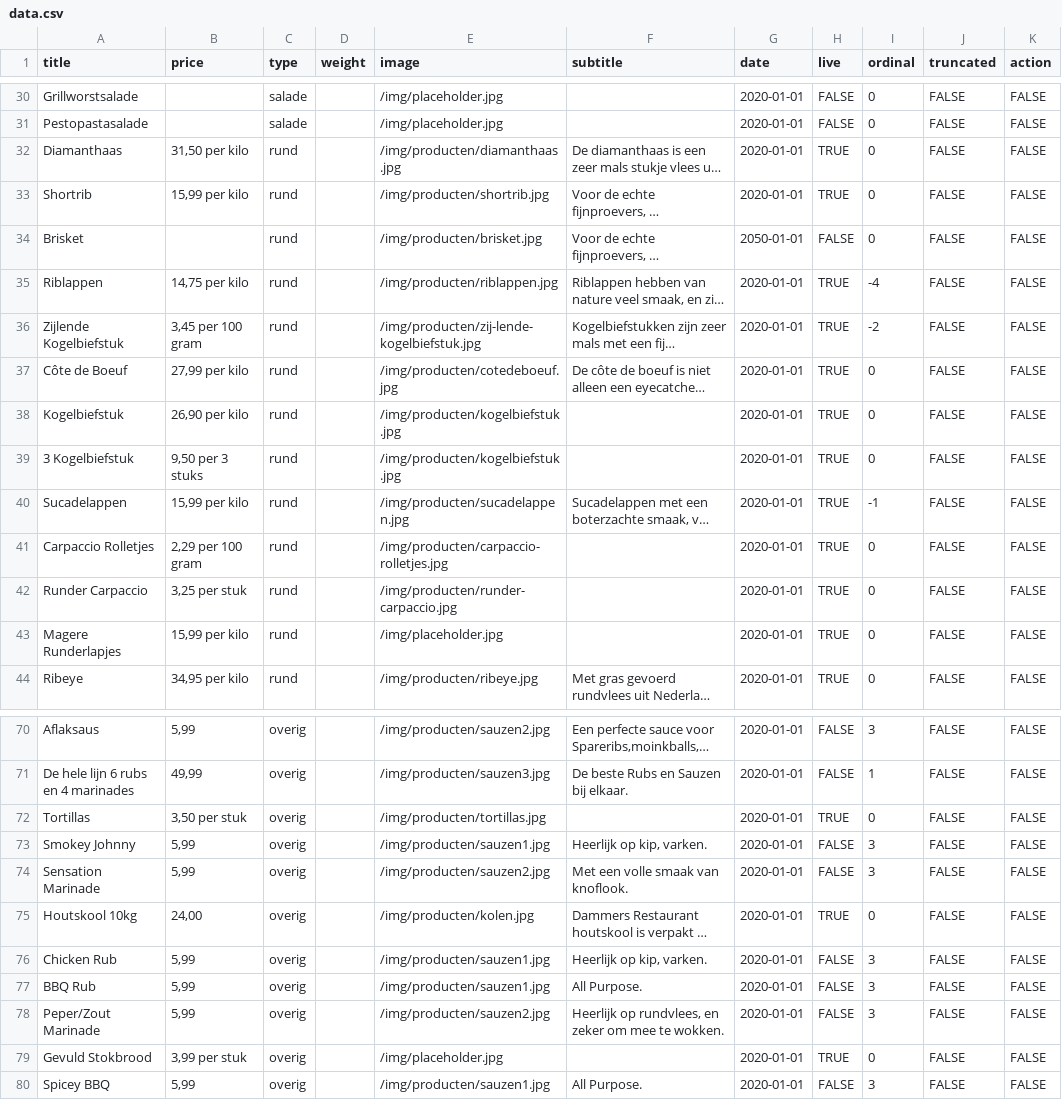
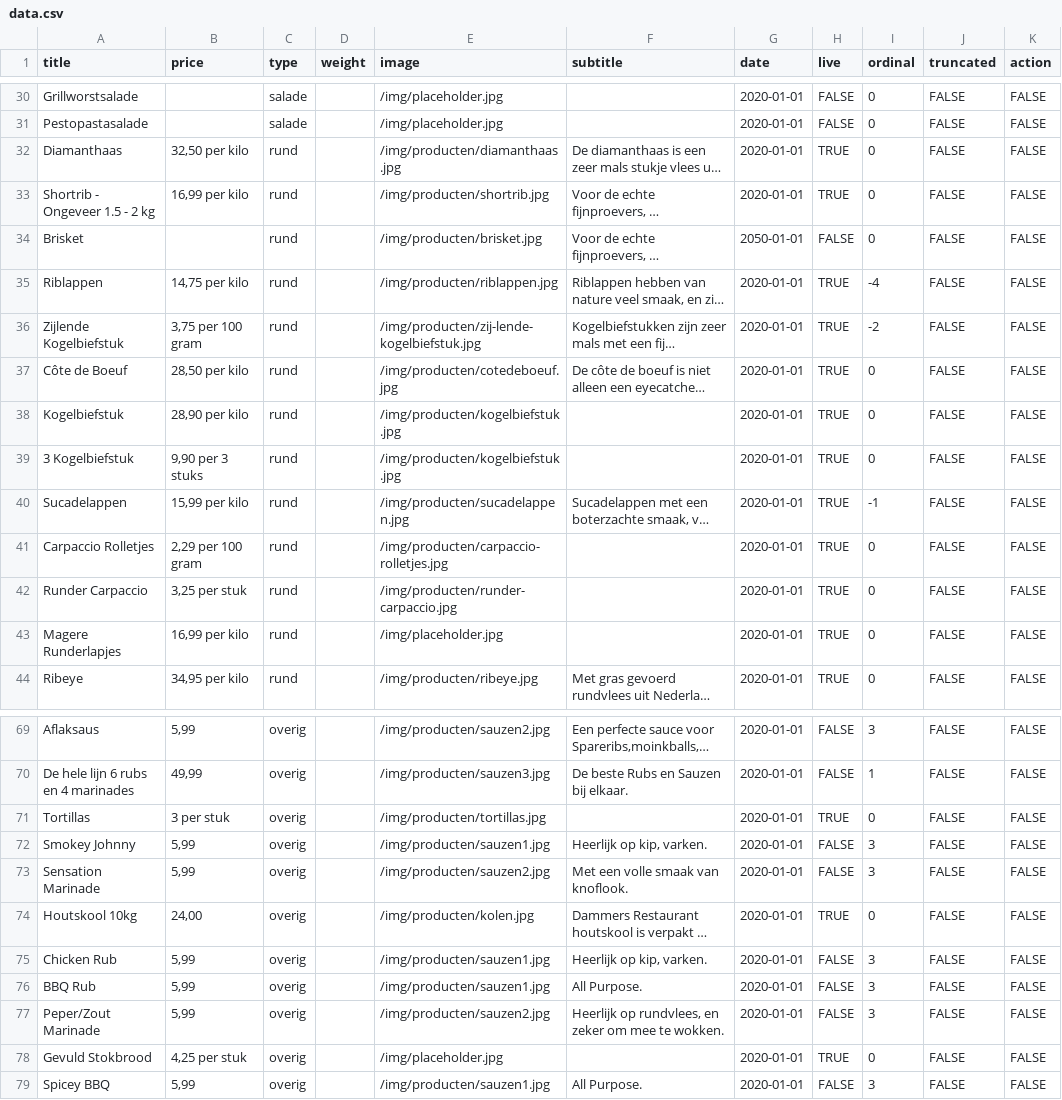
Before and after one commit to stefadinho/SmokeyJohnny_, a CSV file: assortiment/data.csv, drawn as a sheet; only a part is shown, gaps mark what is left out; long unchanged cells end in …; addresses are those after the commit; the diff covers the shown part only; the diff names each change by its address in the sheet, - before the commit and + after, or states it on an @@ line.

```diff
--- a/assortiment/data.csv
+++ b/assortiment/data.csv
-B32 (price): 31,50 per kilo
+B32 (price): 32,50 per kilo
-A33 (title): Shortrib
+A33 (title): Shortrib - Ongeveer 1.5 - 2 kg
-B33 (price): 15,99 per kilo
+B33 (price): 16,99 per kilo
-B36 (price): 3,45 per 100 gram
+B36 (price): 3,75 per 100 gram
-B37 (price): 27,99 per kilo
+B37 (price): 28,50 per kilo
-B38 (price): 26,90 per kilo
+B38 (price): 28,90 per kilo
-B39 (price): 9,50 per 3 stuks
+B39 (price): 9,90 per 3 stuks
-B43 (price): 15,99 per kilo
+B43 (price): 16,99 per kilo
-B71 (price): 3,50 per stuk
+B71 (price): 3 per stuk
-B78 (price): 3,99 per stuk
+B78 (price): 4,25 per stuk
```
Also changed, not shown: 6 added rows, 1 removed row and 7 edited cells elsewhere in this file.
